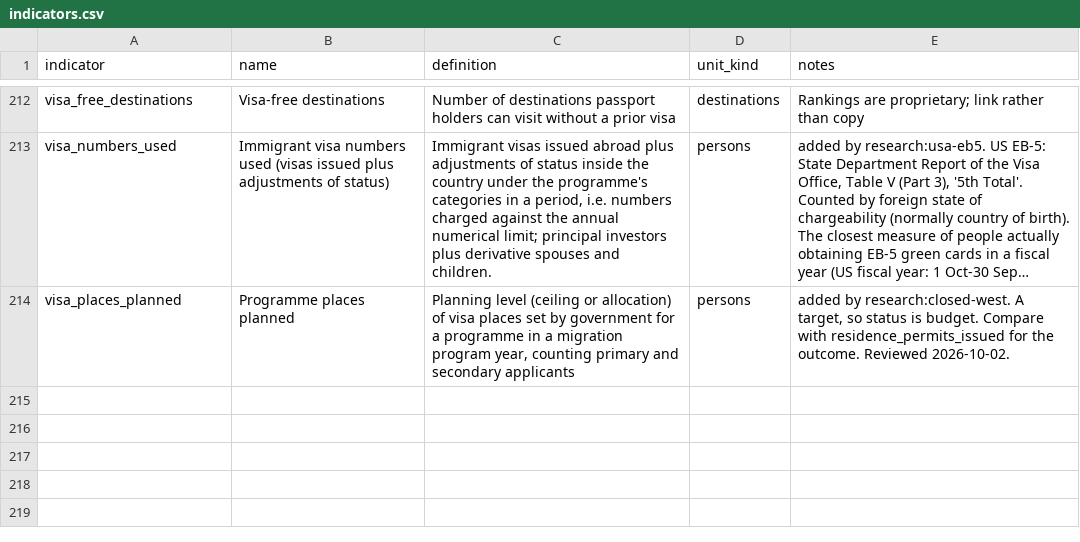
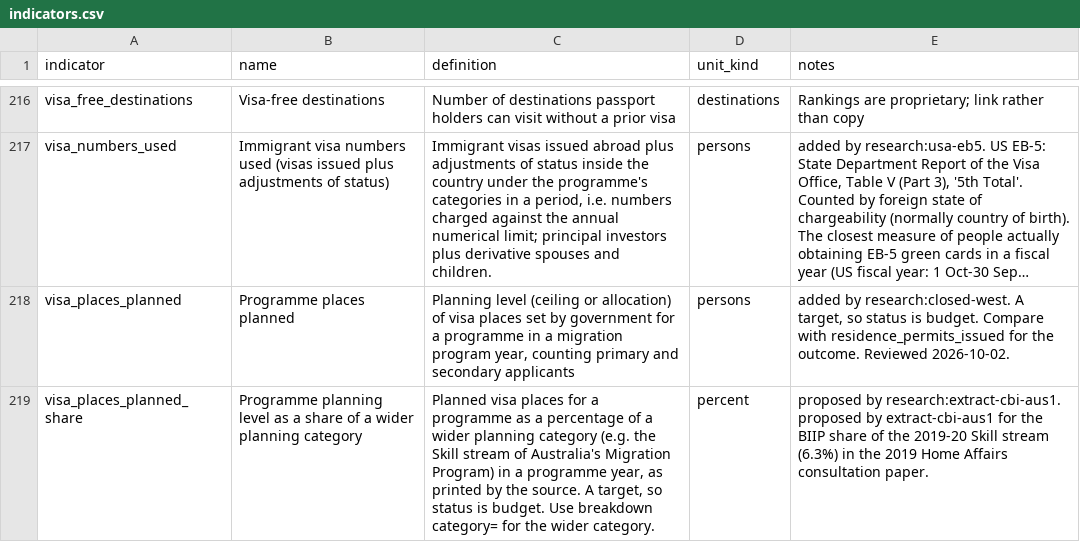
Before and after one commit to oscarleoo/data, a CSV file: topics/cbi/data/indicators.csv, drawn as a sheet; only a part is shown, gaps mark what is left out; long unchanged cells end in …; the diff covers the shown part only; the diff names each change by its address in the sheet, - before the commit and + after, or states it on an @@ line.

```diff
--- a/topics/cbi/data/indicators.csv
+++ b/topics/cbi/data/indicators.csv
+row 219: visa_places_planned_share | Programme planning level as a share of a wider planning category | Planned visa places for a programme as a percentage of a wider planning category (e.g. the Skill stream of Australia's Migration Program) in a programme year, as printed by the source. A target, so status is budget. Use breakdown category= for the wider category. | percent | proposed by research:extract-cbi-aus1. proposed by extract-cbi-aus1 for the BIIP share of the 2019-20 Skill stream (6.3%) in the 2019 Home Affairs consultation paper.
```
Also changed, not shown: 5 added rows elsewhere in this file, topics/cbi/data/events.csv, 3 other files.
